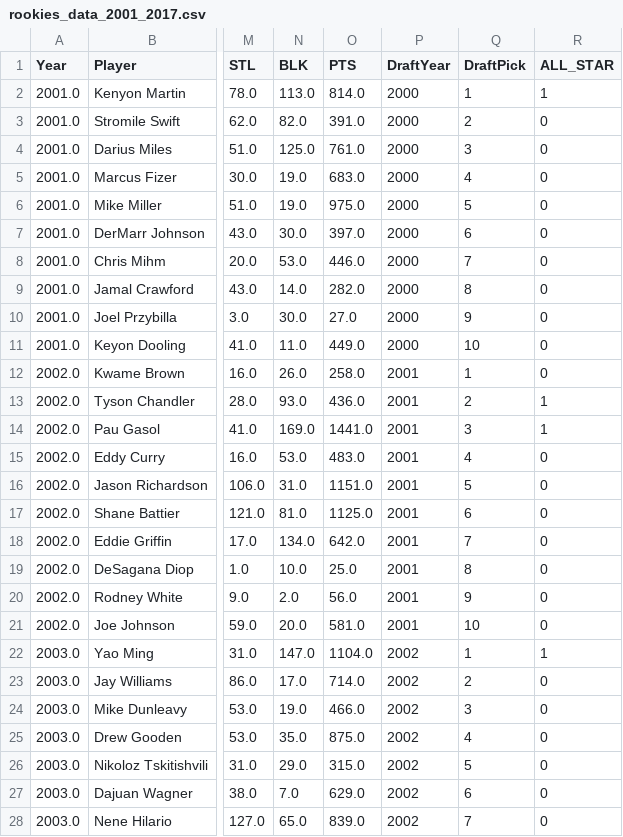
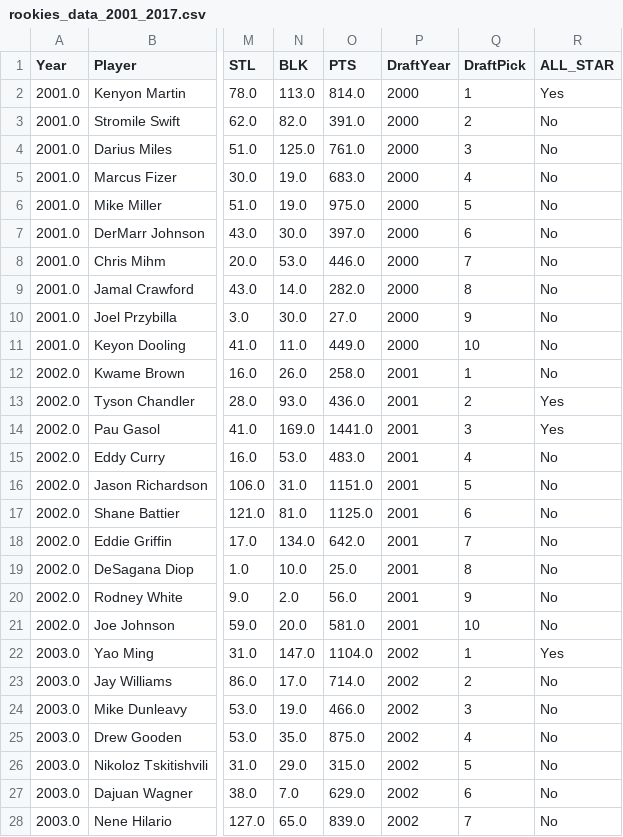
Before and after one commit to davgav123/Mining_NBA, a CSV file: data/rookies_data_2001_2017.csv, drawn as a sheet; only a part is shown, gaps mark what is left out; the diff covers the shown part only; the diff names each change by its address in the sheet, - before the commit and + after, or states it on an @@ line.

Commit message:
Changed rookies data previously added
Changed values in ALL_STAR column from {0, 1} to {No, Yes}

```diff
--- a/data/rookies_data_2001_2017.csv
+++ b/data/rookies_data_2001_2017.csv
-R2 (ALL_STAR): 1
+R2 (ALL_STAR): Yes
-R3:R12 (ALL_STAR): 0
+R3:R12 (ALL_STAR): No
-R13:R14 (ALL_STAR): 1
+R13:R14 (ALL_STAR): Yes
-R15:R21 (ALL_STAR): 0
+R15:R21 (ALL_STAR): No
-R22 (ALL_STAR): 1
+R22 (ALL_STAR): Yes
-R23:R28 (ALL_STAR): 0
+R23:R28 (ALL_STAR): No
```
Also changed, not shown: 143 edited cells elsewhere in this file.
